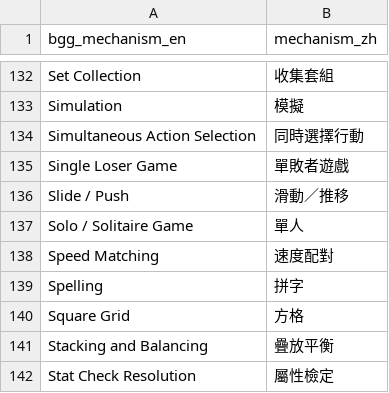
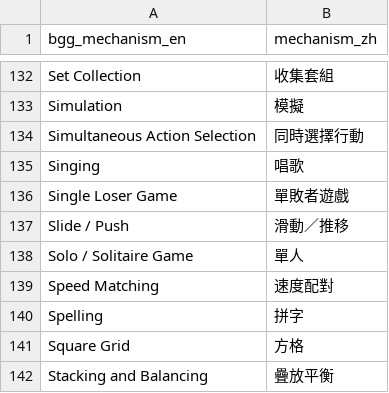
Before and after one commit to TELIFUJ/game-guide-site, a CSV file: data/mechanism_map_candidates.csv, drawn as a sheet; only a part is shown, gaps mark what is left out; the shorter side is filled out with more unchanged rows.

```diff
--- a/data/mechanism_map_candidates.csv
+++ b/data/mechanism_map_candidates.csv
@@ -134,2 +134,3 @@ Simulation,模擬
 Simultaneous Action Selection,同時選擇行動
+Singing,唱歌
 Single Loser Game,單敗者遊戲
```
Also changed, not shown: 26 other files.
